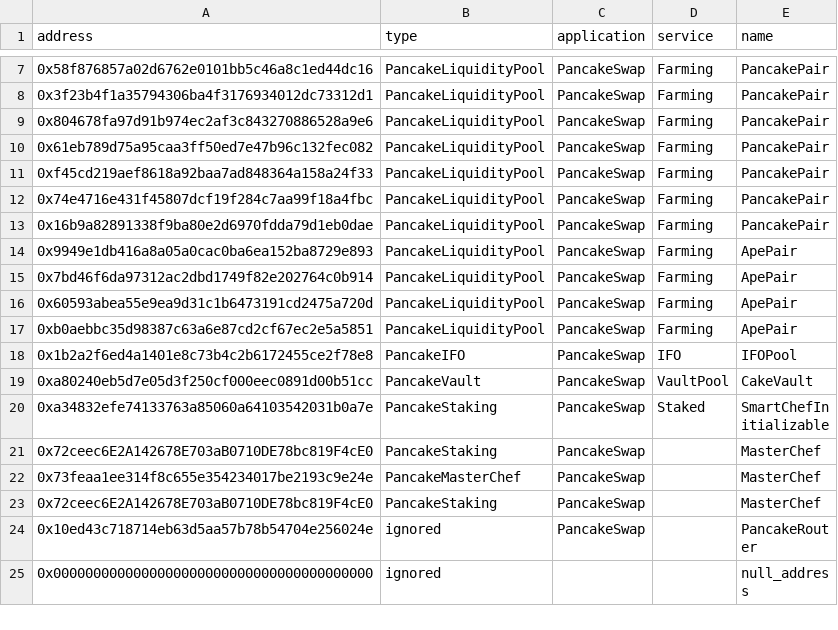
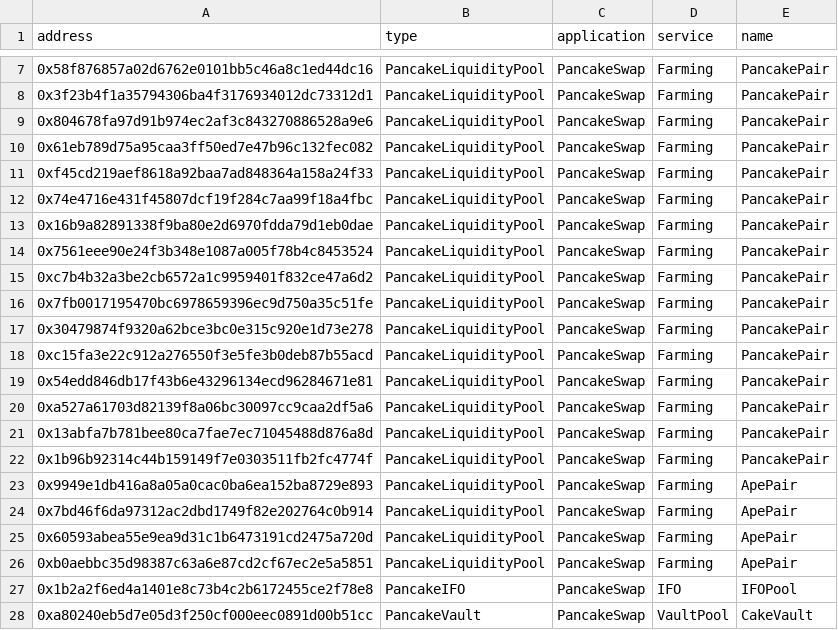
Before and after one commit to killstealking/contract-master, a CSV file: contract_master/bsc/master.csv, drawn as a sheet; only a part is shown, gaps mark what is left out; the shorter side is filled out with more unchanged rows; the diff names each change by its address in the sheet, - before the commit and + after, or states it on an @@ line.

Commit message:
feat: add pancake lp tokens (#19)

```diff
--- a/contract_master/bsc/master.csv
+++ b/contract_master/bsc/master.csv
+row 14: 0x7561eee90e24f3b348e1087a005f78b4c8453524 | PancakeLiquidityPool | PancakeSwap | Farming | PancakePair
+row 15: 0xc7b4b32a3be2cb6572a1c9959401f832ce47a6d2 | PancakeLiquidityPool | PancakeSwap | Farming | PancakePair
+row 16: 0x7fb0017195470bc6978659396ec9d750a35c51fe | PancakeLiquidityPool | PancakeSwap | Farming | PancakePair
+row 17: 0x30479874f9320a62bce3bc0e315c920e1d73e278 | PancakeLiquidityPool | PancakeSwap | Farming | PancakePair
+row 18: 0xc15fa3e22c912a276550f3e5fe3b0deb87b55acd | PancakeLiquidityPool | PancakeSwap | Farming | PancakePair
+row 19: 0x54edd846db17f43b6e43296134ecd96284671e81 | PancakeLiquidityPool | PancakeSwap | Farming | PancakePair
+row 20: 0xa527a61703d82139f8a06bc30097cc9caa2df5a6 | PancakeLiquidityPool | PancakeSwap | Farming | PancakePair
+row 21: 0x13abfa7b781bee80ca7fae7ec71045488d876a8d | PancakeLiquidityPool | PancakeSwap | Farming | PancakePair
+row 22: 0x1b96b92314c44b159149f7e0303511fb2fc4774f | PancakeLiquidityPool | PancakeSwap | Farming | PancakePair
```
Also changed, not shown: 1 other file.
